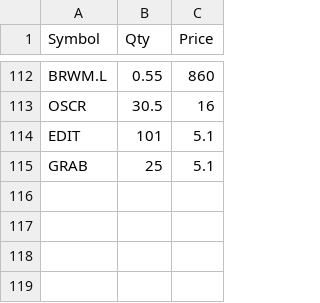
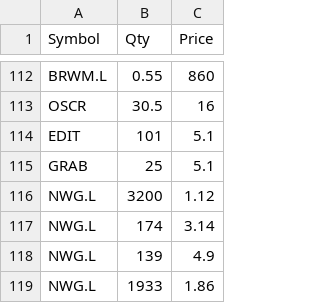
Before and after one commit to LearnGitHub20/my-portfolio-tracker, a CSV file: portfolio_db.csv, drawn as a sheet; only a part is shown, gaps mark what is left out; the diff names each change by its address in the sheet, - before the commit and + after, or states it on an @@ line.

Commit message:
Update portfolio_db.csv

```diff
--- a/portfolio_db.csv
+++ b/portfolio_db.csv
+row 116: NWG.L | 3200 | 1.12
+row 117: NWG.L | 174 | 3.14
+row 118: NWG.L | 139 | 4.9
+row 119: NWG.L | 1933 | 1.86
```
